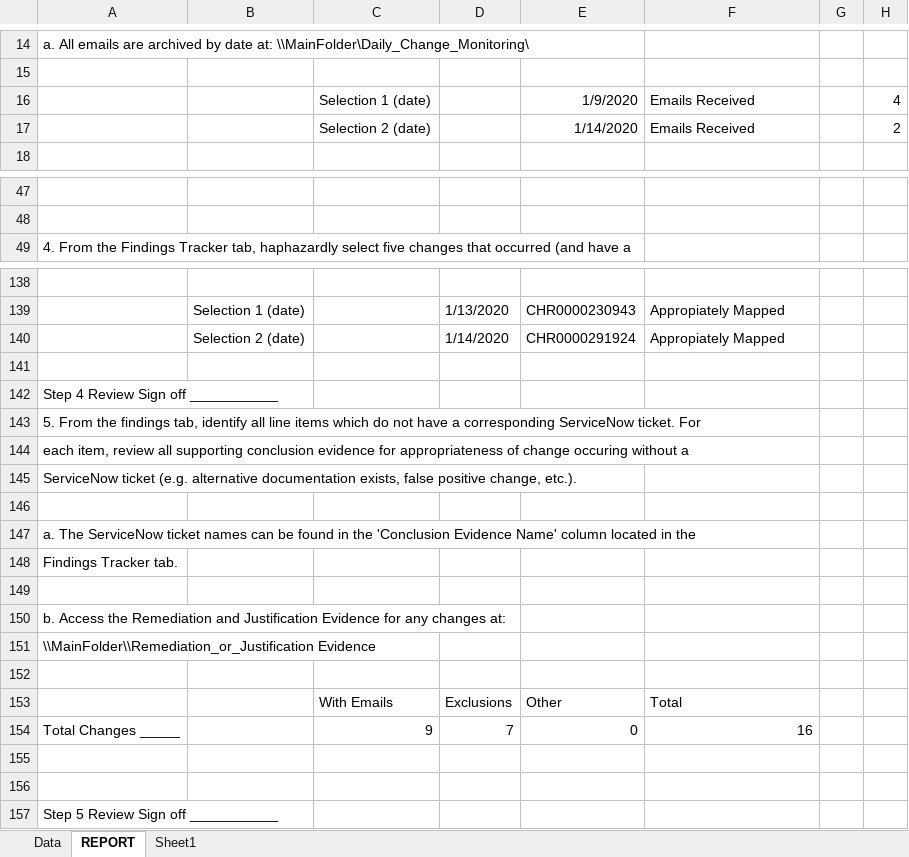
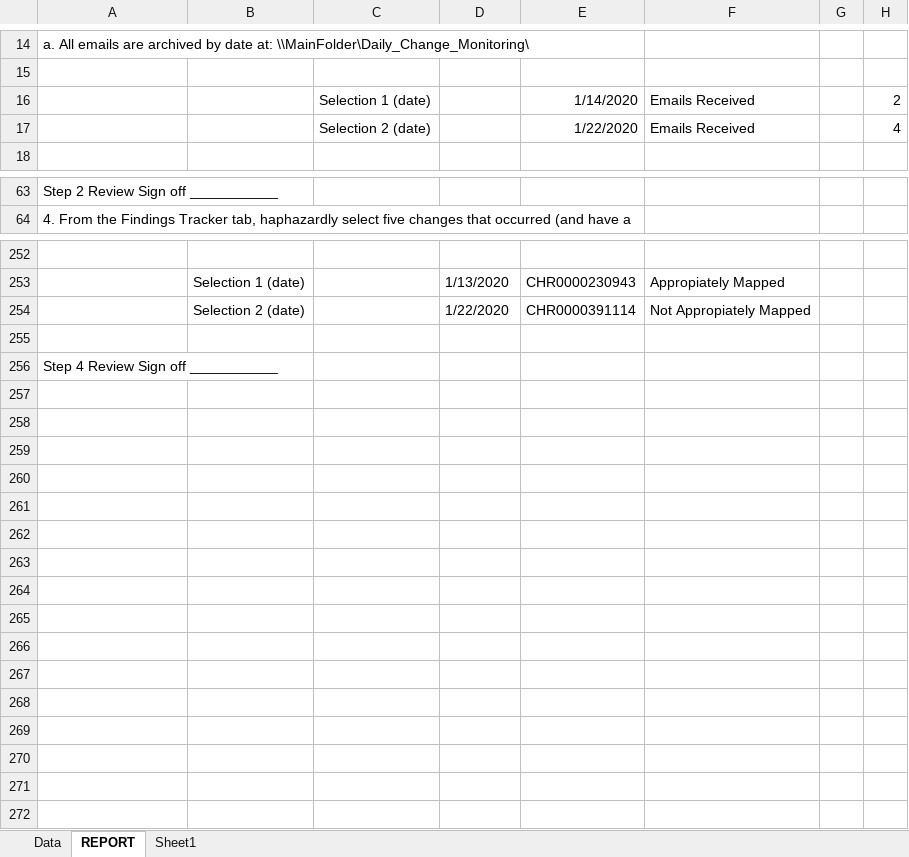
Before and after one commit to doidgedylan/Robotic_Process_Automation, an Excel workbook: outputExcel.xlsx, sheet REPORT, drawn as a sheet; only a part is shown, gaps mark what is left out; values as stored, in another font and other column widths than the file's, no borders; removed rows and columns are numbered as before the commit, all else as after; the diff covers the shown part only; the diff names each change by its address in the sheet, - before the commit and + after, or states it on an @@ line.

```diff
--- a/outputExcel.xlsx (sheet REPORT)
+++ b/outputExcel.xlsx (sheet REPORT)
@@ row 16 moved to row 221: Selection 1 (date) @@
-C16: Selection 2 (date)
+C16: Selection 1 (date)
+row 17:  |  | Selection 2 (date) |  | 1/22/2020 | Emails Received |  | 4
-A63: (empty)
+A63: Step 2 Review Sign off ___________
-row 48: (empty)
-D254: 1/14/2020
+D254: 1/22/2020
-E254: CHR0000291924
+E254: CHR0000391114
-F254: Appropiately Mapped
+F254: Not Appropiately Mapped
-row 143: 5. From the findings tab, identify all line items which do not have a corresponding ServiceNow ticket. For
-row 144: each item, review all supporting conclusion evidence for appropriateness of change occuring without a
-row 145: ServiceNow ticket (e.g. alternative documentation exists, false positive change, etc.).
-row 146: (empty)
-row 147: a. The ServiceNow ticket names can be found in the 'Conclusion Evidence Name' column located in the
-row 148: Findings Tracker tab.
-row 149: (empty)
-row 150: b. Access the Remediation and Justification Evidence for any changes at:
-row 151: \\MainFolder\\Remediation_or_Justification Evidence
-row 152: (empty)
-row 153:  |  | With Emails | Exclusions | Other | Total
-row 154: Total Changes _____ |  | 9 | 7 | 0 | 16
-row 155: (empty)
-row 156: (empty)
-row 157: Step 5 Review Sign off ___________
```
Also changed, not shown: 132 added rows, 18 removed rows, 6 moved rows and 8 edited cells elsewhere in this sheet, sheet Data, BusinessExceptions.xlsx, Exceptions.xlsx, 9 other files.
